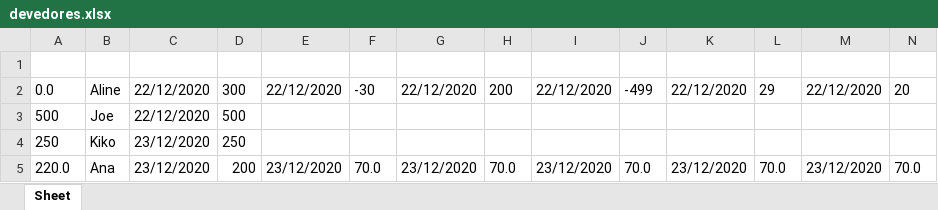
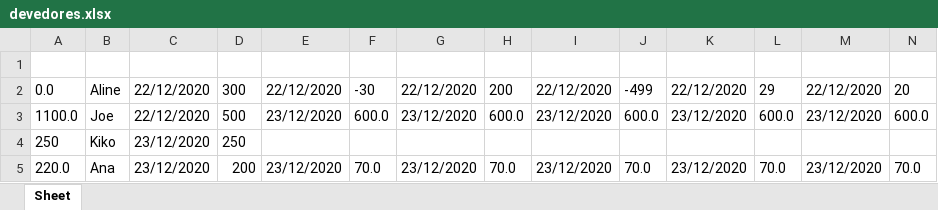
Before and after one commit to rafaelmaframg/debt-book-Caderneta-de-Dividas, an Excel workbook: devedores.xlsx, sheet Sheet, drawn as a sheet; only a part is shown; values as stored, in another font and other column widths than the file's, no borders; removed rows and columns are numbered as before the commit, all else as after; rows hold the shown columns only; the diff names each change by its address in the sheet, - before the commit and + after, or states it on an @@ line.

Commit message:
QA

```diff
--- a/devedores.xlsx (sheet Sheet)
+++ b/devedores.xlsx (sheet Sheet)
-row 3: 500 | Joe | 22/12/2020 | 500
+row 3: 1100.0 | Joe | 22/12/2020 | 500 | 23/12/2020 | 600.0 | 23/12/2020 | 600.0 | 23/12/2020 | 600.0 | 23/12/2020 | 600.0 | 23/12/2020 | 600.0
```
